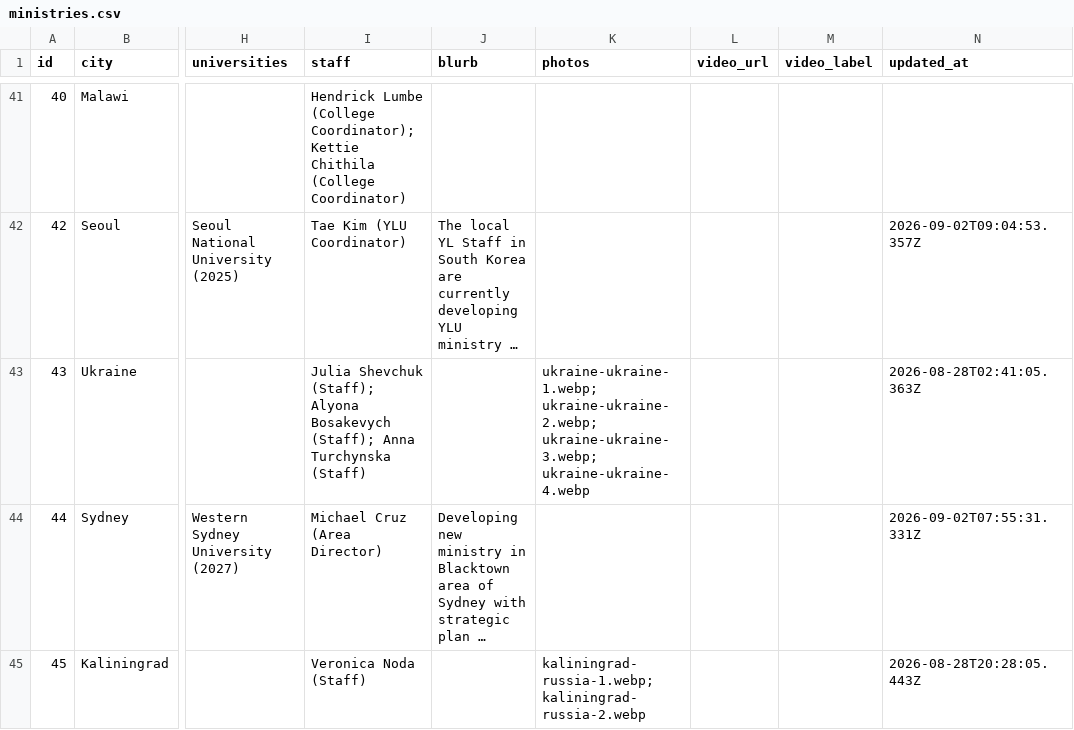
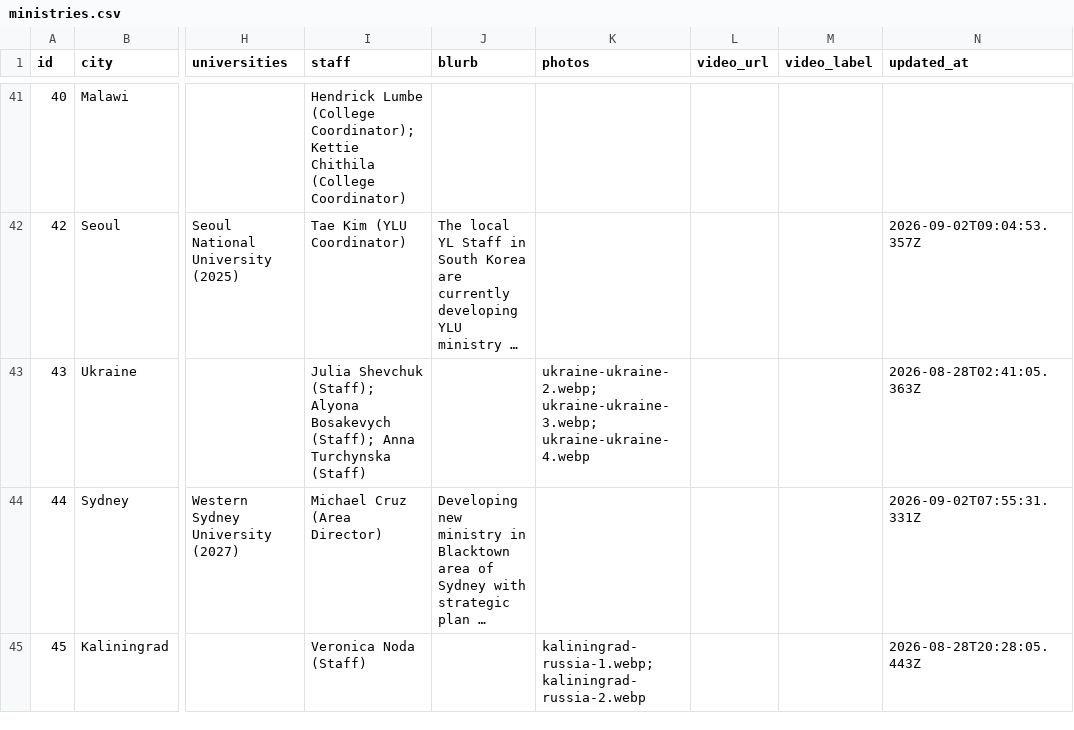
Before and after one commit to claydd218/younglife-university-map, a CSV file: data/ministries.csv, drawn as a sheet; only a part is shown, gaps mark what is left out; long unchanged cells end in …; the diff names each change by its address in the sheet, - before the commit and + after, or states it on an @@ line.

Commit message:
Clean up stale photo reference: ukraine-ukraine-1.webp

```diff
--- a/data/ministries.csv
+++ b/data/ministries.csv
-K43 (photos): ukraine-ukraine-1.webp; ukraine-ukraine-2.webp; ukraine-ukraine-3.webp;…
+K43 (photos): ukraine-ukraine-2.webp; ukraine-ukraine-3.webp;…
```
